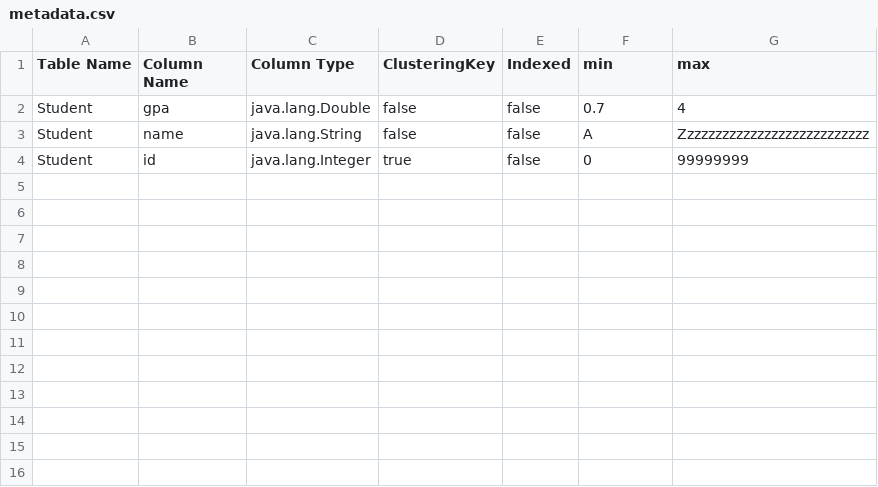
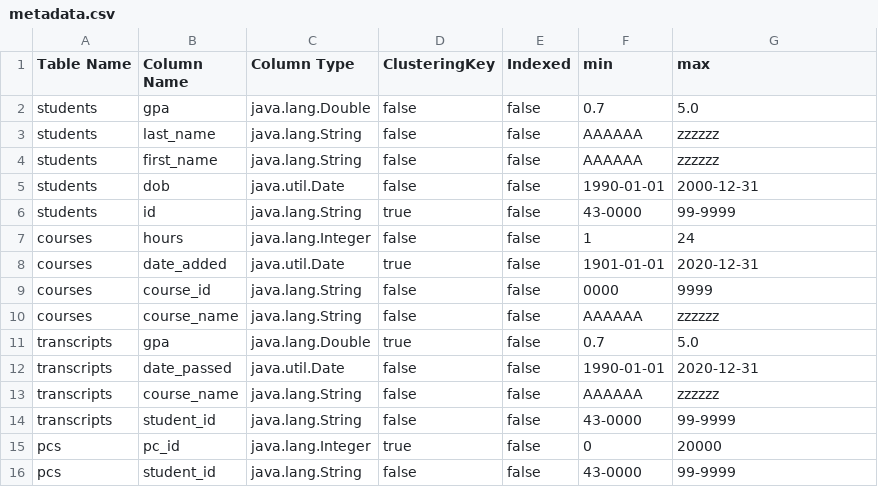
Before and after one commit to Ahmed-Eloraby/DB2Project, a CSV file: src/main/resources/metadata.csv, drawn as a sheet.

```diff
--- a/src/main/resources/metadata.csv
+++ b/src/main/resources/metadata.csv
@@ -1,4 +1,16 @@
 Table Name,Column Name,Column Type,ClusteringKey,Indexed,min,max
-Student,gpa,java.lang.Double,false,false,0.7,4
-Student,name,java.lang.String,false,false,A,Zzzzzzzzzzzzzzzzzzzzzzzzzzz
-Student,id,java.lang.Integer,true,false,0,99999999
+students,gpa,java.lang.Double,false,false,0.7,5.0
+students,last_name,java.lang.String,false,false,AAAAAA,zzzzzz
+students,first_name,java.lang.String,false,false,AAAAAA,zzzzzz
+students,dob,java.util.Date,false,false,1990-01-01,2000-12-31
+students,id,java.lang.String,true,false,43-0000,99-9999
+courses,hours,java.lang.Integer,false,false,1,24
+courses,date_added,java.util.Date,true,false,1901-01-01,2020-12-31
+courses,course_id,java.lang.String,false,false,0000,9999
+courses,course_name,java.lang.String,false,false,AAAAAA,zzzzzz
+transcripts,gpa,java.lang.Double,true,false,0.7,5.0
+transcripts,date_passed,java.util.Date,false,false,1990-01-01,2020-12-31
+transcripts,course_name,java.lang.String,false,false,AAAAAA,zzzzzz
+transcripts,student_id,java.lang.String,false,false,43-0000,99-9999
+pcs,pc_id,java.lang.Integer,true,false,0,20000
+pcs,student_id,java.lang.String,false,false,43-0000,99-9999
```
Also changed, not shown: 10 other files.
